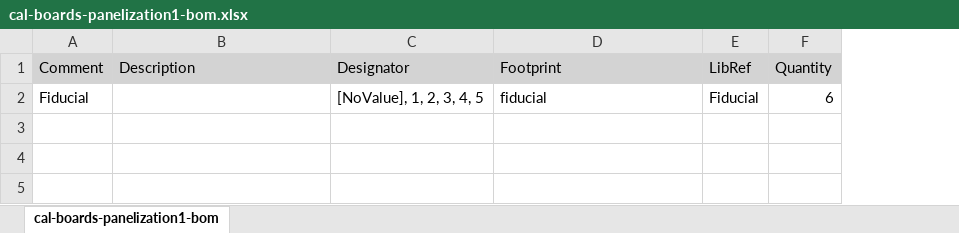
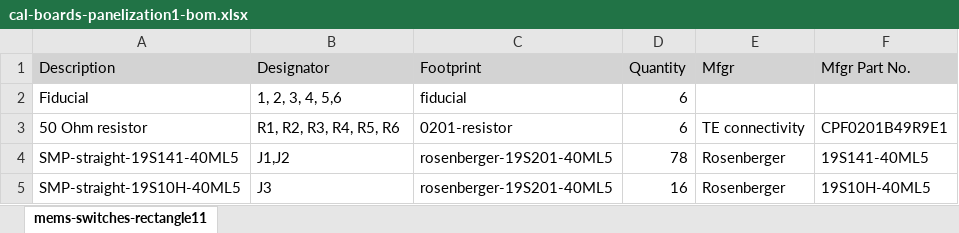
Before and after one commit to lafefspietz/MEMSduino, an Excel workbook: PCB_files/cal-boards-panelization1-bom.xlsx, sheet mems-switches-rectangle11, drawn as a sheet; values as stored, in another font and other column widths than the file's, no borders; removed rows and columns are numbered as before the commit, all else as after; the diff names each change by its address in the sheet, - before the commit and + after, or states it on an @@ line.

```diff
--- a/PCB_files/cal-boards-panelization1-bom.xlsx (sheet mems-switches-rectangle11)
+++ b/PCB_files/cal-boards-panelization1-bom.xlsx (sheet mems-switches-rectangle11)
-sheet tab: cal-boards-panelization1-bom
+sheet tab: mems-switches-rectangle11
-column A (Comment), row 2: Fiducial
-column E (LibRef), row 2: Fiducial
+column E (Mfgr), empty
+column F (Mfgr Part No.), empty
-A2 (Description): (empty)
+A2 (Description): Fiducial
-B2 (Designator): [NoValue], 1, 2, 3, 4, 5
+B2 (Designator): 1, 2, 3, 4, 5,6
+row 3: 50 Ohm resistor | R1, R2, R3, R4, R5, R6 | 0201-resistor | 6 | TE connectivity | CPF0201B49R9E1
+row 4: SMP-straight-19S141-40ML5 | J1,J2 | rosenberger-19S201-40ML5 | 78 | Rosenberger | 19S141-40ML5
+row 5: SMP-straight-19S10H-40ML5 | J3 | rosenberger-19S201-40ML5 | 16 | Rosenberger | 19S10H-40ML5
```
Also changed, not shown: 8 other files.
